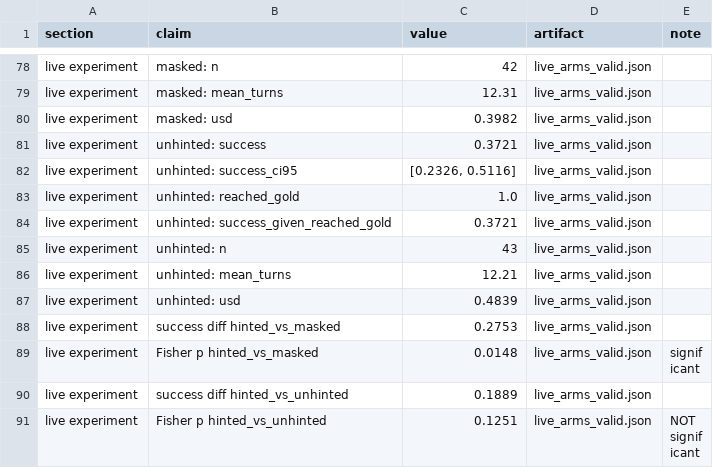
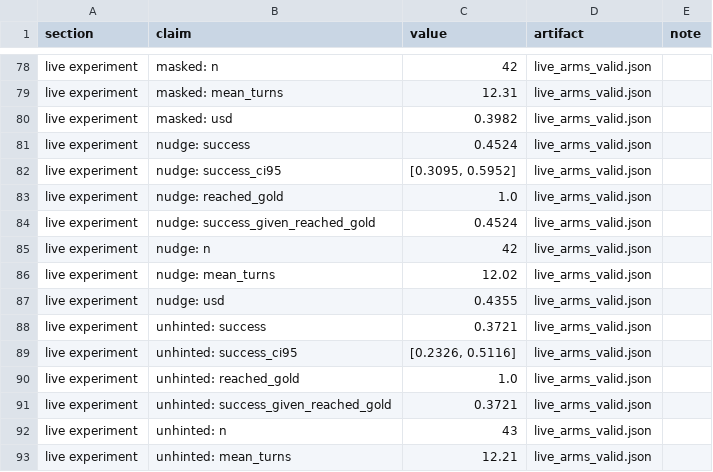
Before and after one commit to Panther114/coding-agent-stagnation, a CSV file: research/EXPORT/numbers.csv, drawn as a sheet; only a part is shown, gaps mark what is left out; the shorter side is filled out with more unchanged rows; the diff covers the shown part only; the diff names each change by its address in the sheet, - before the commit and + after, or states it on an @@ line.

Commit message:
Round 7: the intervention arm and its control -- conclusive about the benchmark, ambiguous about the intervention
Two conditions added to the live suite (same 48 tasks, same harness, same
14-turn cap, \.26 total across all five):

  verify  after the agent watches its own fix fail a second time, the runtime
          appends the action the router prescribes for WRONG-FIX: stop, re-read
          the code you changed, state what you expected, check it does that
  nudge   the control: same trigger, same channel, same length, no content

  masked    0.286 (n=42)
  unmasked  0.372 (n=43)
  nudge     0.452 (n=42)   vs unmasked +0.080  p=0.512
  hinted    0.561 (n=41)   vs unmasked +0.189  p=0.125
  verify    0.571 (n=42)   vs unmasked +0.199  p=0.084

Only the comparisons involving masked are significant (p=0.015 vs hinted and vs
verify). Both runtime interventions point the right way and cost no turn budget
(11.1 turns vs 12.2), but neither is significant, and the content-free control
is not distinguishable from the instruction it controls for (p=0.383).

So the paper now says exactly that: conclusive about the benchmark (hiding which
tests failed costs 27.5 points), suggestive about the intervention, and unable
to separate the instruction from being interrupted at the right moment. The
attractive reading is not available and is not taken.

Also in this commit: ESSAY and executive summary brought in line; the paper's
number audit extended to every condition and its reported pairwise tests
(65/65); verify_pdf.py updated; AI log pass 34; EXPORT rebuilt (70 artifacts,
18 live files, all six gates green).

```diff
--- a/research/EXPORT/numbers.csv
+++ b/research/EXPORT/numbers.csv
+row 81: live experiment | nudge: success | 0.4524 | live_arms_valid.json
+row 82: live experiment | nudge: success_ci95 | [0.3095, 0.5952] | live_arms_valid.json
+row 83: live experiment | nudge: reached_gold | 1.0 | live_arms_valid.json
+row 84: live experiment | nudge: success_given_reached_gold | 0.4524 | live_arms_valid.json
+row 85: live experiment | nudge: n | 42 | live_arms_valid.json
+row 86: live experiment | nudge: mean_turns | 12.02 | live_arms_valid.json
+row 87: live experiment | nudge: usd | 0.4355 | live_arms_valid.json
```
Also changed, not shown: 21 added rows elsewhere in this file, 22 other files.
